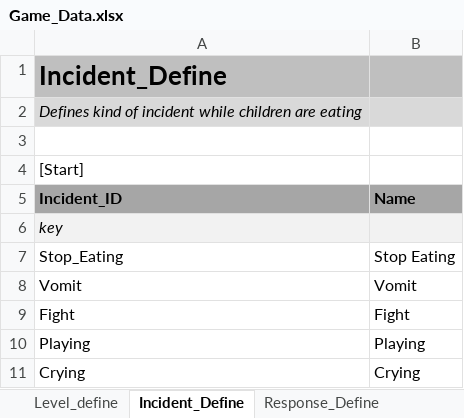
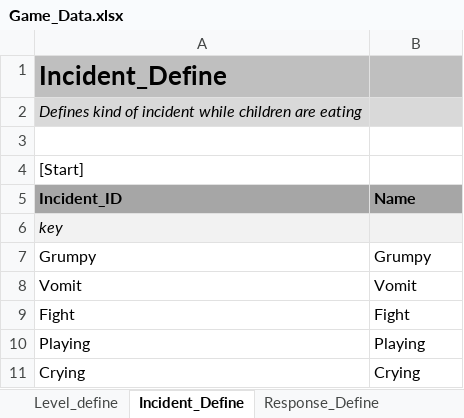
Before and after one commit to emilienregent/lacantina, an Excel workbook: Data/Game_Data.xlsx, sheet Incident_Define, drawn as a sheet; values as stored, in another font and other column widths than the file's, no borders; removed rows and columns are numbered as before the commit, all else as after; the diff names each change by its address in the sheet, - before the commit and + after, or states it on an @@ line.

```diff
--- a/Data/Game_Data.xlsx (sheet Incident_Define)
+++ b/Data/Game_Data.xlsx (sheet Incident_Define)
-row 7: Stop_Eating | Stop Eating
+row 7: Grumpy | Grumpy
```
Also changed, not shown: 8 other files.
